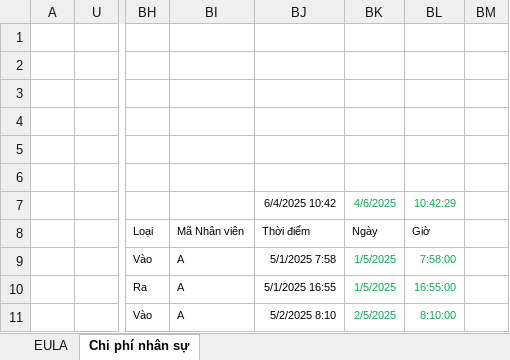
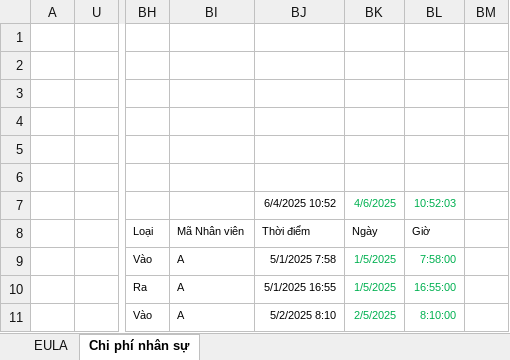
Before and after one commit to leanh2410/Backups, an Excel workbook: 4C68A711-89BE-412A-BD2D-CB33771CC62D-CP03.xlsm, sheet Chi phí nhân sự, drawn as a sheet; only a part is shown, gaps mark what is left out; values as stored, in another font and other column widths than the file's, no borders; charts and pictures and conditional formats and table styles not drawn; the diff names each change by its address in the sheet, - before the commit and + after, or states it on an @@ line.

Commit message:
Backup: 4C68A711-89BE-412A-BD2D-CB33771CC62D-CP03.xlsm

```diff
--- a/4C68A711-89BE-412A-BD2D-CB33771CC62D-CP03.xlsm (sheet Chi phí nhân sự)
+++ b/4C68A711-89BE-412A-BD2D-CB33771CC62D-CP03.xlsm (sheet Chi phí nhân sự)
-BJ7: 6/4/2025 10:42
+BJ7: 6/4/2025 10:52
-BL7: 10:42:29
+BL7: 10:52:03
```
